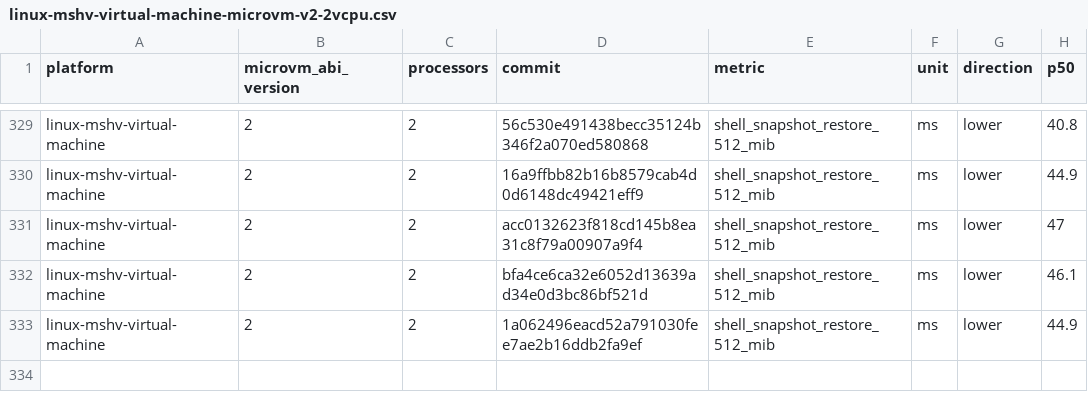
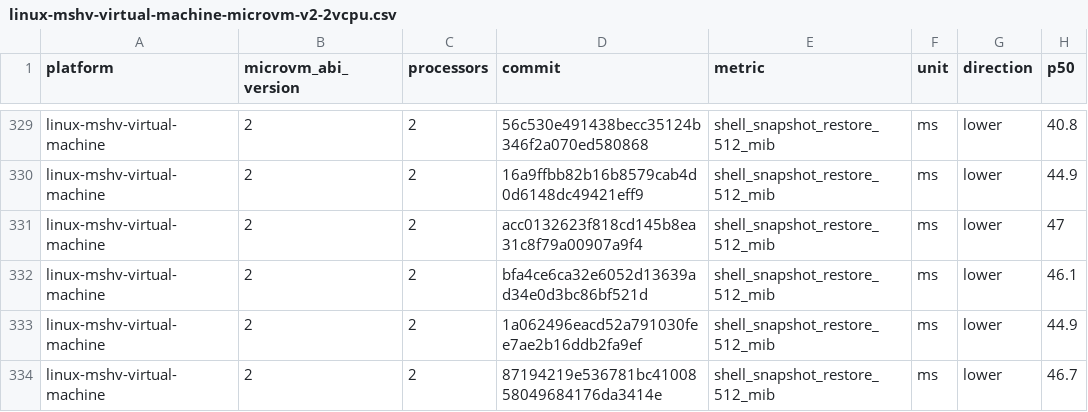
Before and after one commit to Jbansal2/nvx, a CSV file: data/linux-mshv-virtual-machine-microvm-v2-2vcpu.csv, drawn as a sheet; only a part is shown, gaps mark what is left out.

```diff
--- a/data/linux-mshv-virtual-machine-microvm-v2-2vcpu.csv
+++ b/data/linux-mshv-virtual-machine-microvm-v2-2vcpu.csv
@@ -333 +333,2 @@ linux-mshv-virtual-machine,2,2,bfa4ce6ca32e6052d13639ad34e0d3bc86bf521d,shell_sn
 linux-mshv-virtual-machine,2,2,1a062496eacd52a791030fee7ae2b16ddb2fa9ef,shell_snapshot_restore_512_mib,ms,lower,44.9
+linux-mshv-virtual-machine,2,2,87194219e536781bc4100858049684176da3414e,shell_snapshot_restore_512_mib,ms,lower,46.7
```
Also changed, not shown: data/linux-mshv-virtual-machine-microvm-v2-4vcpu.csv, data/linux-mshv-virtual-machine-microvm-v2-8vcpu.csv, 9 other files.
